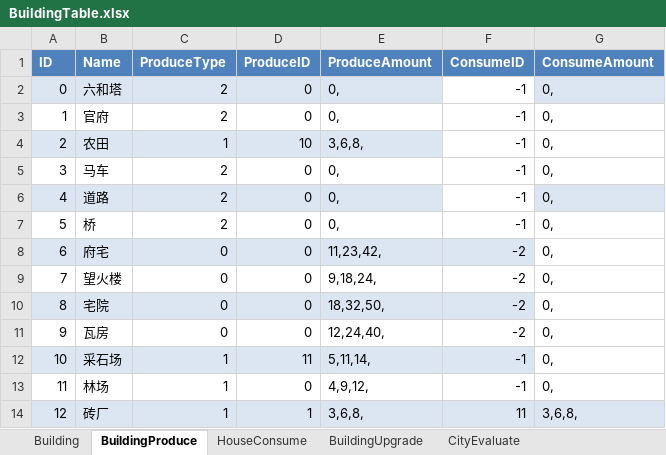
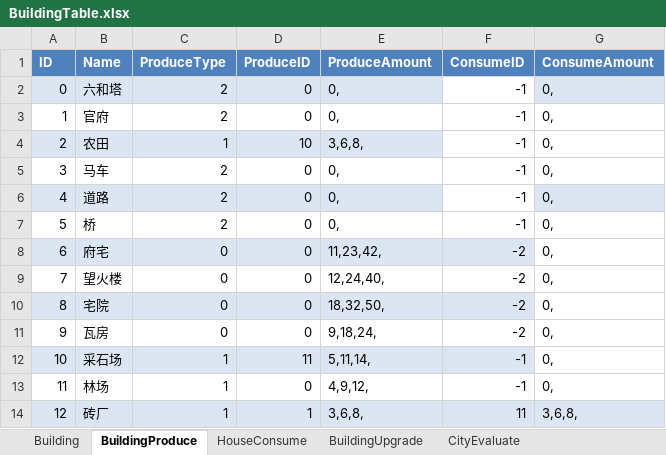
Before and after one commit to syc0521/SimulationGame, an Excel workbook: Assets/Configs/RawTable/BuildingTable.xlsx, sheet BuildingProduce, drawn as a sheet; only a part is shown; values as stored, in another font and other column widths than the file's, no borders; table styles not drawn; the diff names each change by its address in the sheet, - before the commit and + after, or states it on an @@ line.

```diff
--- a/Assets/Configs/RawTable/BuildingTable.xlsx (sheet BuildingProduce)
+++ b/Assets/Configs/RawTable/BuildingTable.xlsx (sheet BuildingProduce)
-E9 (ProduceAmount): 9,18,24,
+E9 (ProduceAmount): 12,24,40,
-E11 (ProduceAmount): 12,24,40,
+E11 (ProduceAmount): 9,18,24,
```
Also changed, not shown: sheet Building, 20 other files.
